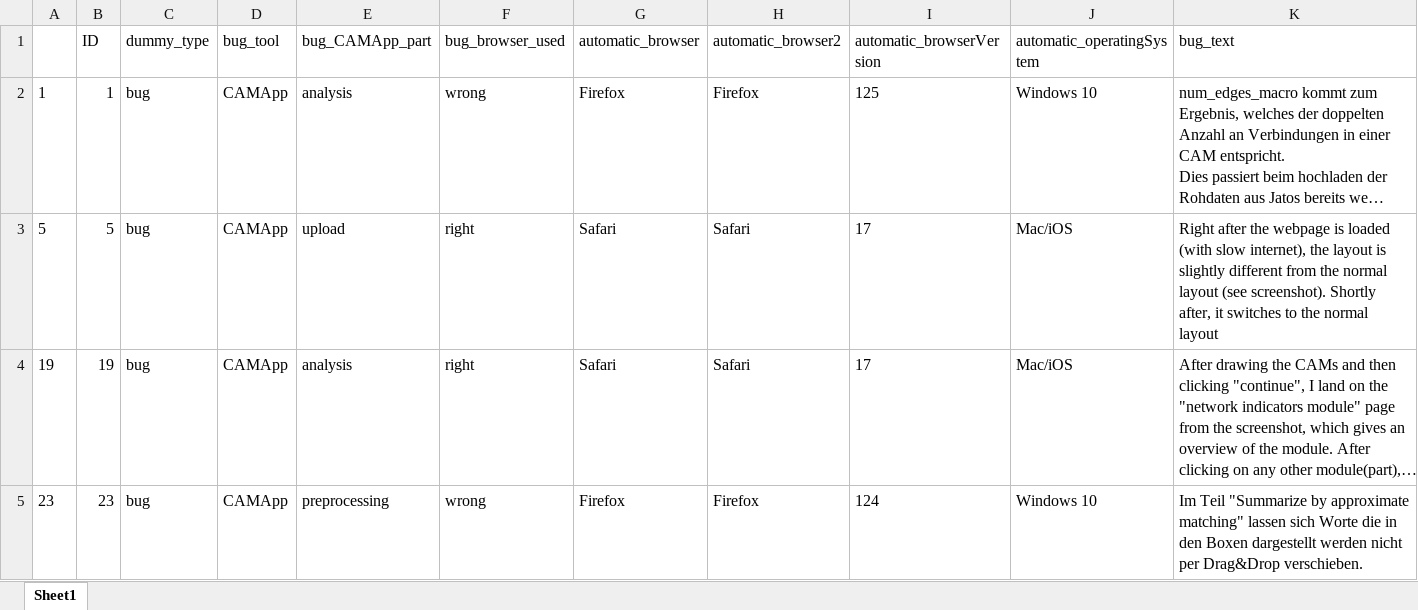
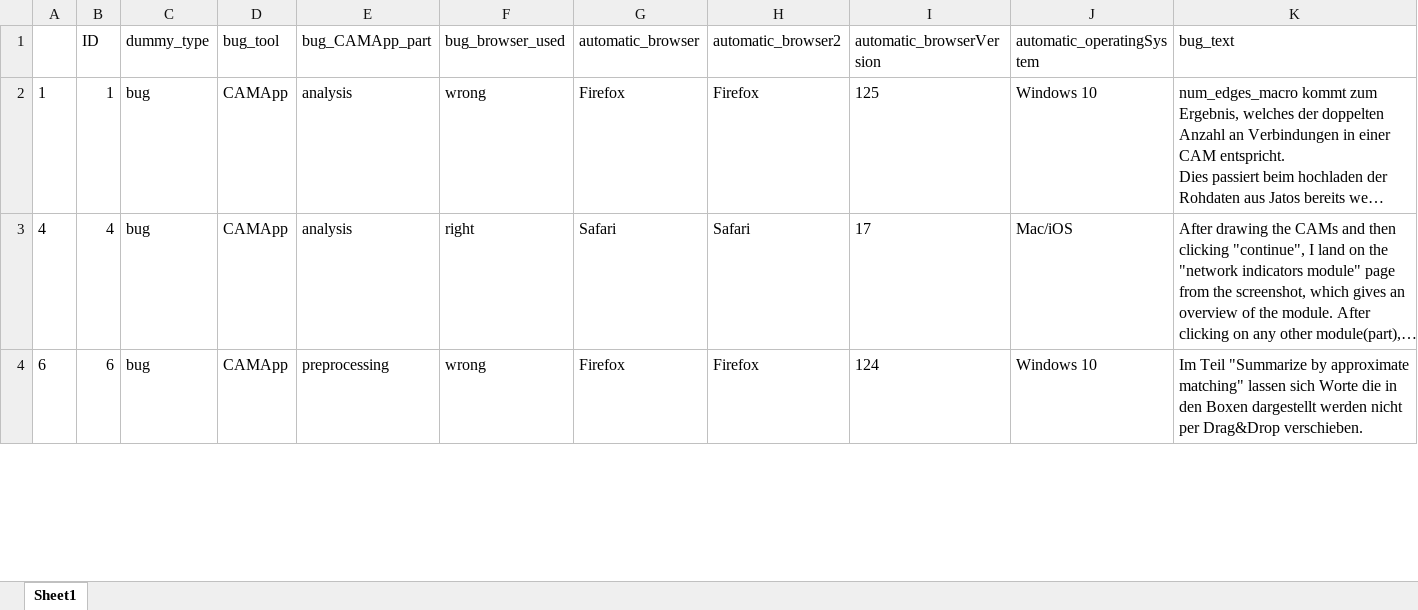
Before and after one commit to FennStatistics/Project_testingCAMtools, an Excel workbook: study bug reporting, improvements results/outputs/bugs_CAMApp.xlsx, sheet Sheet1, drawn as a sheet; only a part is shown; long unchanged cells end in …; values as stored, in another font and other column widths than the file's, no borders; removed rows and columns are numbered as before the commit, all else as after; rows hold the shown columns only; the diff covers the shown part only; the diff names each change by its address in the sheet, - before the commit and + after, or states it on an @@ line.

```diff
--- a/study bug reporting, improvements results/outputs/bugs_CAMApp.xlsx (sheet Sheet1)
+++ b/study bug reporting, improvements results/outputs/bugs_CAMApp.xlsx (sheet Sheet1)
-row 3: 5 | 5 | bug | CAMApp | upload | right | Safari | Safari | 17 | Mac/iOS | Right after the webpage is loaded (with slow internet), the layout is slightly different from the normal layout (see screenshot). Shortly after, it switches to the normal layout
-A3: 19
+A3: 4
-B3 (ID): 19
+B3 (ID): 4
-A4: 23
+A4: 6
-B4 (ID): 23
+B4 (ID): 6
```
Also changed, not shown: 2 added rows elsewhere in this sheet, study bug reporting, improvements results/outputs/bugs_CAMEL.xlsx, study bug reporting, improvements results/outputs/bugs_Webpage.xlsx, 21 other files.
